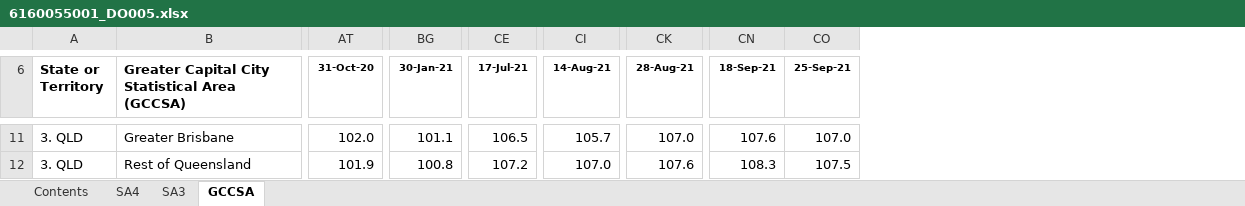
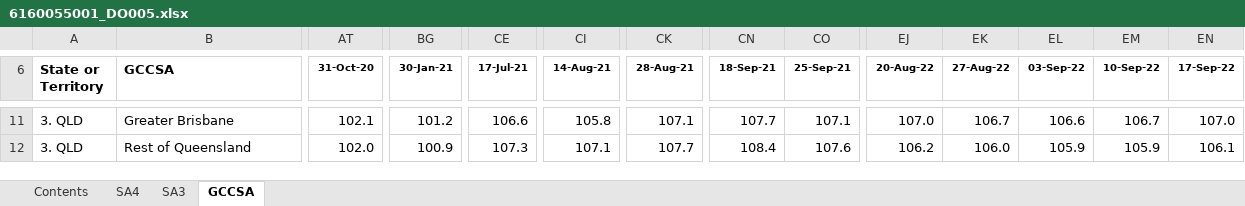
Before and after one commit to grattan/macro_dashboard_data, an Excel workbook: data-raw/abs/payrolls/6160055001_DO005.xlsx, sheet GCCSA, drawn as a sheet; only a part is shown, gaps mark what is left out; values as stored, in another font and other column widths than the file's, no borders; charts and pictures not drawn; the diff covers the shown part only; the diff names each change by its address in the sheet, - before the commit and + after, or states it on an @@ line.

```diff
--- a/data-raw/abs/payrolls/6160055001_DO005.xlsx (sheet GCCSA)
+++ b/data-raw/abs/payrolls/6160055001_DO005.xlsx (sheet GCCSA)
+column EJ (20-Aug-22), rows 11-12: 107.0 | 106.2
+column EK (27-Aug-22), rows 11-12: 106.7 | 106.0
+column EL (03-Sep-22), rows 11-12: 106.6 | 105.9
+column EM (10-Sep-22), rows 11-12: 106.7 | 105.9
+column EN (17-Sep-22), rows 11-12: 107.0 | 106.1
-B6: Greater Capital City Statistical Area (GCCSA)
+B6: GCCSA
-AT11 (31-Oct-20): 102.0
+AT11 (31-Oct-20): 102.1
-BG11 (30-Jan-21): 101.1
+BG11 (30-Jan-21): 101.2
-CE11 (17-Jul-21): 106.5
+CE11 (17-Jul-21): 106.6
-CI11 (14-Aug-21): 105.7
+CI11 (14-Aug-21): 105.8
-CK11 (28-Aug-21): 107.0
+CK11 (28-Aug-21): 107.1
-CN11 (18-Sep-21): 107.6
+CN11 (18-Sep-21): 107.7
-CO11 (25-Sep-21): 107.0
+CO11 (25-Sep-21): 107.1
-AT12 (31-Oct-20): 101.9
+AT12 (31-Oct-20): 102.0
-BG12 (30-Jan-21): 100.8
+BG12 (30-Jan-21): 100.9
-CE12 (17-Jul-21): 107.2
+CE12 (17-Jul-21): 107.3
-CI12 (14-Aug-21): 107.0
+CI12 (14-Aug-21): 107.1
-CK12 (28-Aug-21): 107.6
+CK12 (28-Aug-21): 107.7
-CN12 (18-Sep-21): 108.3
+CN12 (18-Sep-21): 108.4
-CO12 (25-Sep-21): 107.5
+CO12 (25-Sep-21): 107.6
```
Also changed, not shown: 1 added row, 1 removed row and 837 edited cells elsewhere in this sheet, sheet SA3, sheet SA4, sheet Contents, data-raw/abs/payrolls/6160055001_DO006.xlsx, data-raw/abs/payrolls/6160055001_DO007.xlsx, 14 other files.
